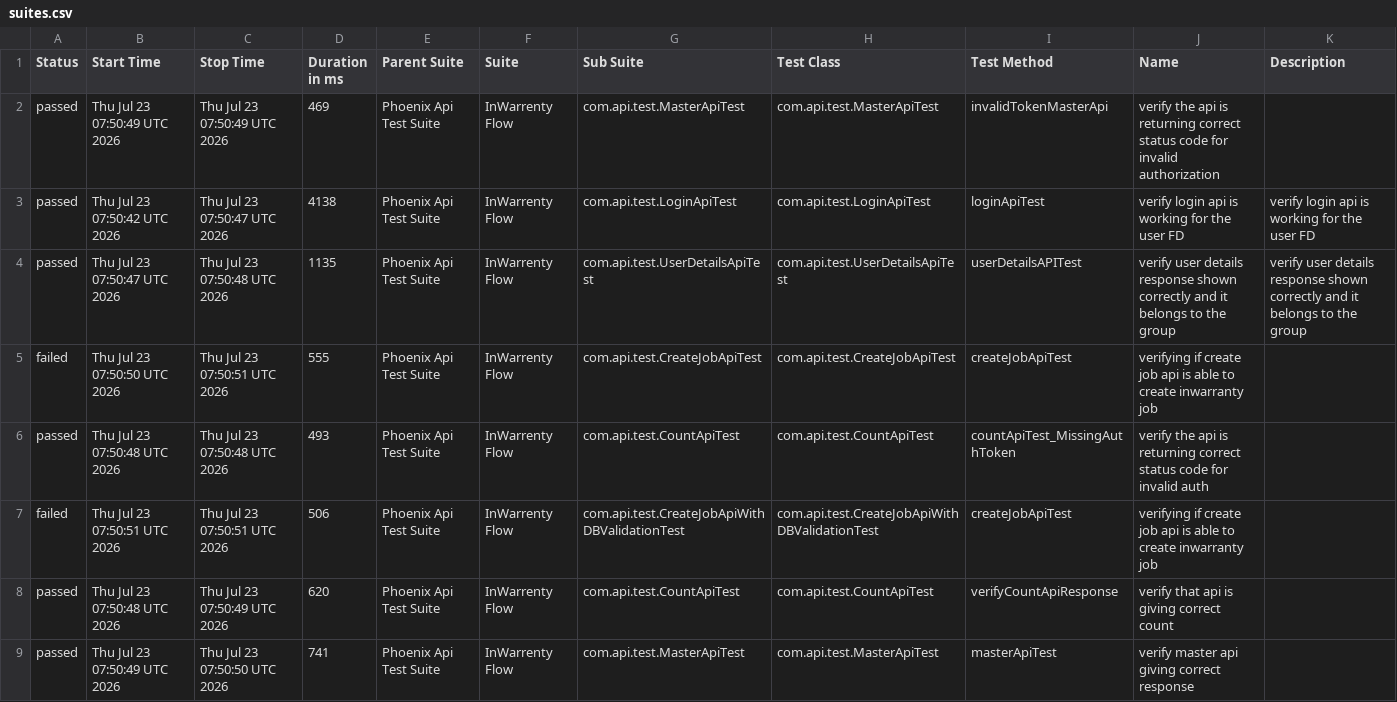
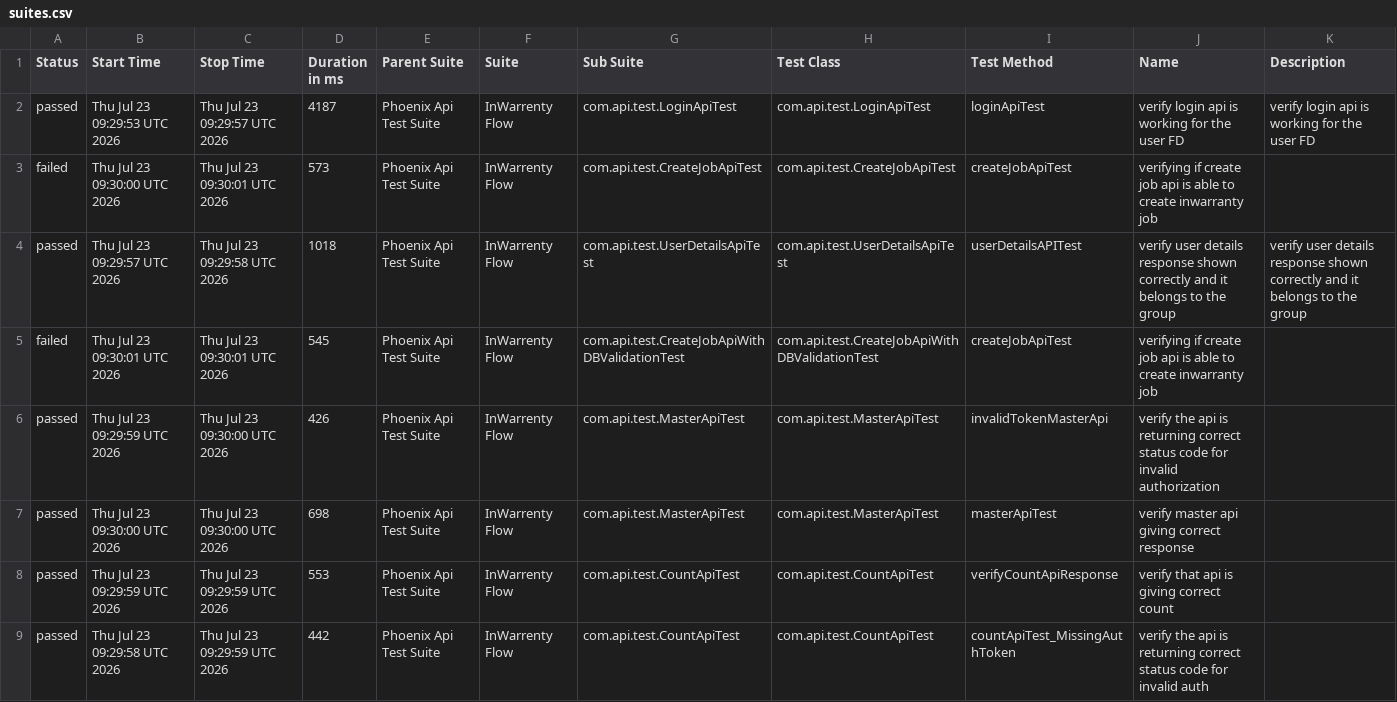
Before and after one commit to ramita123/PhoneixTestAutomationFramework, a CSV file: data/suites.csv, drawn as a sheet.

```diff
--- a/data/suites.csv
+++ b/data/suites.csv
@@ -1,9 +1,9 @@
 "Status","Start Time","Stop Time","Duration in ms","Parent Suite","Suite","Sub Suite","Test Class","Test Method","Name","Description"
-"passed","Thu Jul 23 07:50:49 UTC 2026","Thu Jul 23 07:50:49 UTC 2026","469","Phoenix Api Test Suite","InWarrenty Flow","com.api.test.MasterApiTest","com.api.test.MasterApiTest","invalidTokenMasterApi","verify the api is returning correct status code for invalid authorization",""
-"passed","Thu Jul 23 07:50:42 UTC 2026","Thu Jul 23 07:50:47 UTC 2026","4138","Phoenix Api Test Suite","InWarrenty Flow","com.api.test.LoginApiTest","com.api.test.LoginApiTest","loginApiTest","verify login api is working for the user FD","verify login api is working for the user FD"
-"passed","Thu Jul 23 07:50:47 UTC 2026","Thu Jul 23 07:50:48 UTC 2026","1135","Phoenix Api Test Suite","InWarrenty Flow","com.api.test.UserDetailsApiTest","com.api.test.UserDetailsApiTest","userDetailsAPITest","verify user details response shown correctly and it belongs to the group ","verify user details response shown correctly and it belongs to the group "
-"failed","Thu Jul 23 07:50:50 UTC 2026","Thu Jul 23 07:50:51 UTC 2026","555","Phoenix Api Test Suite","InWarrenty Flow","com.api.test.CreateJobApiTest","com.api.test.CreateJobApiTest","createJobApiTest","verifying if create job api is able to create inwarranty job",""
-"passed","Thu Jul 23 07:50:48 UTC 2026","Thu Jul 23 07:50:48 UTC 2026","493","Phoenix Api Test Suite","InWarrenty Flow","com.api.test.CountApiTest","com.api.test.CountApiTest","countApiTest_MissingAuthToken","verify the api is returning correct status code for invalid auth",""
-"failed","Thu Jul 23 07:50:51 UTC 2026","Thu Jul 23 07:50:51 UTC 2026","506","Phoenix Api Test Suite","InWarrenty Flow","com.api.test.CreateJobApiWithDBValidationTest","com.api.test.CreateJobApiWithDBValidationTest","createJobApiTest","verifying if create job api is able to create inwarranty job",""
-"passed","Thu Jul 23 07:50:48 UTC 2026","Thu Jul 23 07:50:49 UTC 2026","620","Phoenix Api Test Suite","InWarrenty Flow","com.api.test.CountApiTest","com.api.test.CountApiTest","verifyCountApiResponse","verify that api is giving correct count",""
-"passed","Thu Jul 23 07:50:49 UTC 2026","Thu Jul 23 07:50:50 UTC 2026","741","Phoenix Api Test Suite","InWarrenty Flow","com.api.test.MasterApiTest","com.api.test.MasterApiTest","masterApiTest","verify master api giving correct response",""
+"passed","Thu Jul 23 09:29:53 UTC 2026","Thu Jul 23 09:29:57 UTC 2026","4187","Phoenix Api Test Suite","InWarrenty Flow","com.api.test.LoginApiTest","com.api.test.LoginApiTest","loginApiTest","verify login api is working for the user FD","verify login api is working for the user FD"
+"failed","Thu Jul 23 09:30:00 UTC 2026","Thu Jul 23 09:30:01 UTC 2026","573","Phoenix Api Test Suite","InWarrenty Flow","com.api.test.CreateJobApiTest","com.api.test.CreateJobApiTest","createJobApiTest","verifying if create job api is able to create inwarranty job",""
+"passed","Thu Jul 23 09:29:57 UTC 2026","Thu Jul 23 09:29:58 UTC 2026","1018","Phoenix Api Test Suite","InWarrenty Flow","com.api.test.UserDetailsApiTest","com.api.test.UserDetailsApiTest","userDetailsAPITest","verify user details response shown correctly and it belongs to the group ","verify user details response shown correctly and it belongs to the group "
+"failed","Thu Jul 23 09:30:01 UTC 2026","Thu Jul 23 09:30:01 UTC 2026","545","Phoenix Api Test Suite","InWarrenty Flow","com.api.test.CreateJobApiWithDBValidationTest","com.api.test.CreateJobApiWithDBValidationTest","createJobApiTest","verifying if create job api is able to create inwarranty job",""
+"passed","Thu Jul 23 09:29:59 UTC 2026","Thu Jul 23 09:30:00 UTC 2026","426","Phoenix Api Test Suite","InWarrenty Flow","com.api.test.MasterApiTest","com.api.test.MasterApiTest","invalidTokenMasterApi","verify the api is returning correct status code for invalid authorization",""
+"passed","Thu Jul 23 09:30:00 UTC 2026","Thu Jul 23 09:30:00 UTC 2026","698","Phoenix Api Test Suite","InWarrenty Flow","com.api.test.MasterApiTest","com.api.test.MasterApiTest","masterApiTest","verify master api giving correct response",""
+"passed","Thu Jul 23 09:29:59 UTC 2026","Thu Jul 23 09:29:59 UTC 2026","553","Phoenix Api Test Suite","InWarrenty Flow","com.api.test.CountApiTest","com.api.test.CountApiTest","verifyCountApiResponse","verify that api is giving correct count",""
+"passed","Thu Jul 23 09:29:58 UTC 2026","Thu Jul 23 09:29:59 UTC 2026","442","Phoenix Api Test Suite","InWarrenty Flow","com.api.test.CountApiTest","com.api.test.CountApiTest","countApiTest_MissingAuthToken","verify the api is returning correct status code for invalid auth",""
```
Also changed, not shown: data/behaviors.csv, 45 other files.
